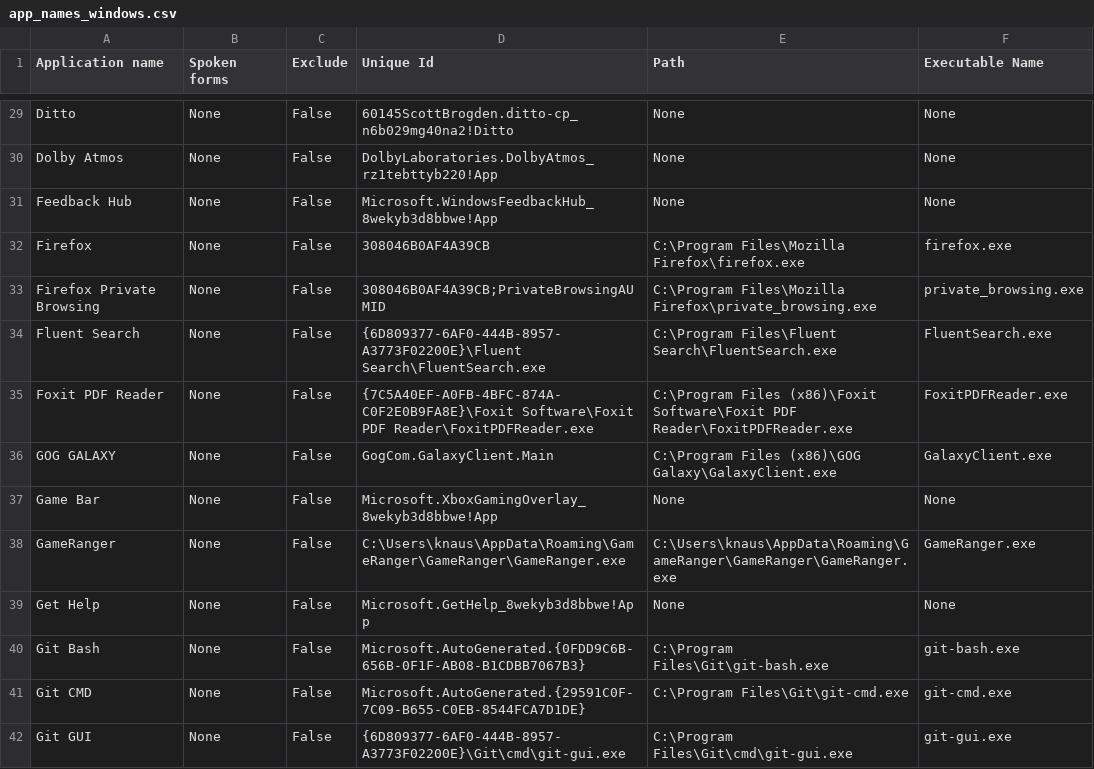
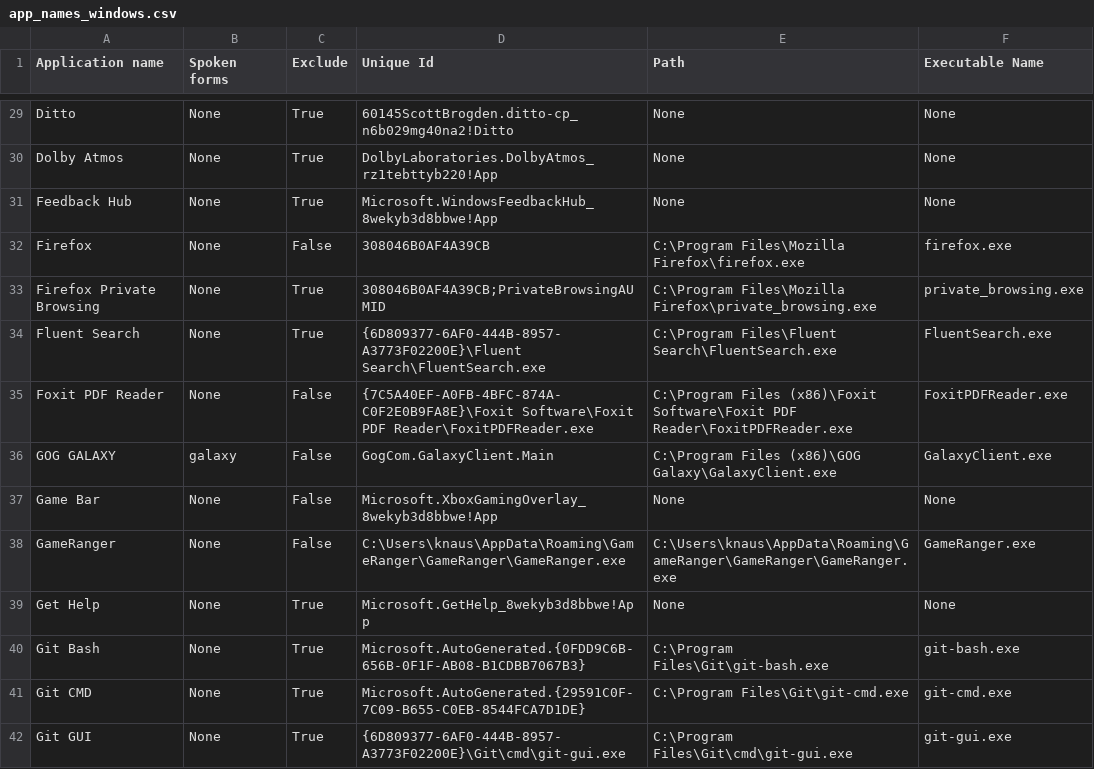
Before and after one commit to talonhub/community, a CSV file: core/app_switcher/app_names_windows.csv, drawn as a sheet; only a part is shown, gaps mark what is left out; the diff covers the shown part only; the diff names each change by its address in the sheet, - before the commit and + after, or states it on an @@ line.

```diff
--- a/core/app_switcher/app_names_windows.csv
+++ b/core/app_switcher/app_names_windows.csv
-C29:C31 (Exclude): False
+C29:C31 (Exclude): True
-C33:C34 (Exclude): False
+C33:C34 (Exclude): True
-B36 (Spoken forms): None
+B36 (Spoken forms): galaxy
-C39:C42 (Exclude): False
+C39:C42 (Exclude): True
```
Also changed, not shown: 81 edited cells elsewhere in this file, 1 other file.
